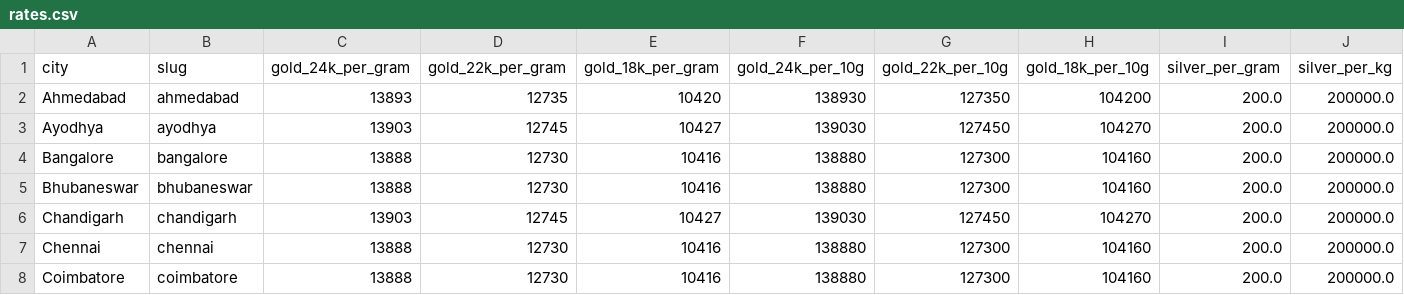
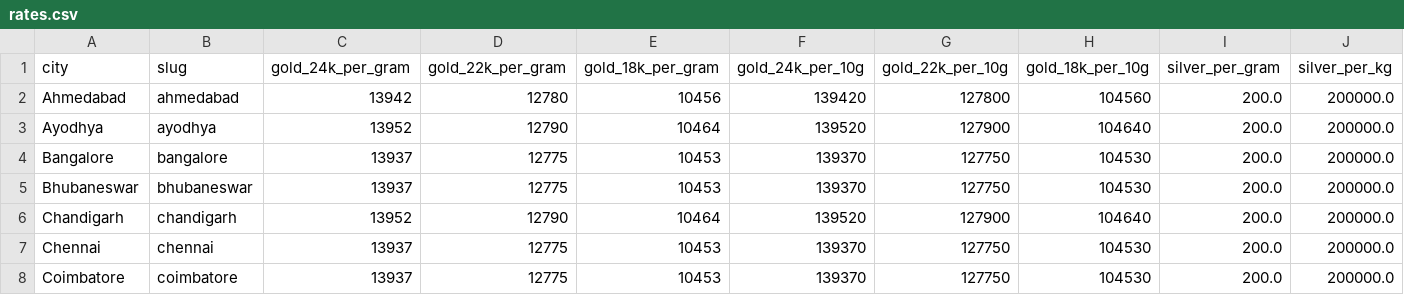
Before and after one commit to karteek15/gold-silver-rates, a CSV file: rates.csv, drawn as a sheet; only a part is shown; the diff covers the shown part only; the diff names each change by its address in the sheet, - before the commit and + after, or states it on an @@ line.

```diff
--- a/rates.csv
+++ b/rates.csv
-C2 (gold_24k_per_gram): 13893
+C2 (gold_24k_per_gram): 13942
-D2 (gold_22k_per_gram): 12735
+D2 (gold_22k_per_gram): 12780
-E2 (gold_18k_per_gram): 10420
+E2 (gold_18k_per_gram): 10456
-F2 (gold_24k_per_10g): 138930
+F2 (gold_24k_per_10g): 139420
-G2 (gold_22k_per_10g): 127350
+G2 (gold_22k_per_10g): 127800
-H2 (gold_18k_per_10g): 104200
+H2 (gold_18k_per_10g): 104560
-C3 (gold_24k_per_gram): 13903
+C3 (gold_24k_per_gram): 13952
-D3 (gold_22k_per_gram): 12745
+D3 (gold_22k_per_gram): 12790
-E3 (gold_18k_per_gram): 10427
+E3 (gold_18k_per_gram): 10464
-F3 (gold_24k_per_10g): 139030
+F3 (gold_24k_per_10g): 139520
-G3 (gold_22k_per_10g): 127450
+G3 (gold_22k_per_10g): 127900
-H3 (gold_18k_per_10g): 104270
+H3 (gold_18k_per_10g): 104640
-C4:C5 (gold_24k_per_gram): 13888
+C4:C5 (gold_24k_per_gram): 13937
-D4:D5 (gold_22k_per_gram): 12730
+D4:D5 (gold_22k_per_gram): 12775
-E4:E5 (gold_18k_per_gram): 10416
+E4:E5 (gold_18k_per_gram): 10453
-F4:F5 (gold_24k_per_10g): 138880
+F4:F5 (gold_24k_per_10g): 139370
-G4:G5 (gold_22k_per_10g): 127300
+G4:G5 (gold_22k_per_10g): 127750
-H4:H5 (gold_18k_per_10g): 104160
+H4:H5 (gold_18k_per_10g): 104530
-C6 (gold_24k_per_gram): 13903
+C6 (gold_24k_per_gram): 13952
-D6 (gold_22k_per_gram): 12745
+D6 (gold_22k_per_gram): 12790
-E6 (gold_18k_per_gram): 10427
+E6 (gold_18k_per_gram): 10464
-F6 (gold_24k_per_10g): 139030
+F6 (gold_24k_per_10g): 139520
-G6 (gold_22k_per_10g): 127450
+G6 (gold_22k_per_10g): 127900
-H6 (gold_18k_per_10g): 104270
+H6 (gold_18k_per_10g): 104640
-C7:C8 (gold_24k_per_gram): 13888
+C7:C8 (gold_24k_per_gram): 13937
-D7:D8 (gold_22k_per_gram): 12730
+D7:D8 (gold_22k_per_gram): 12775
-E7:E8 (gold_18k_per_gram): 10416
+E7:E8 (gold_18k_per_gram): 10453
-F7:F8 (gold_24k_per_10g): 138880
+F7:F8 (gold_24k_per_10g): 139370
-G7:G8 (gold_22k_per_10g): 127300
+G7:G8 (gold_22k_per_10g): 127750
-H7:H8 (gold_18k_per_10g): 104160
+H7:H8 (gold_18k_per_10g): 104530
```
Also changed, not shown: 132 edited cells elsewhere in this file, 1 other file.
